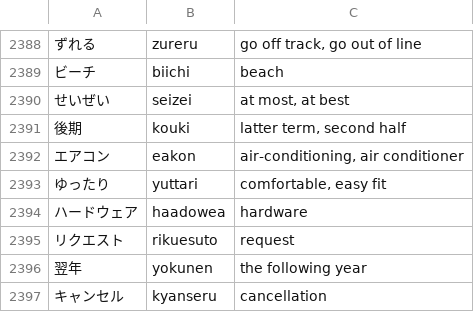
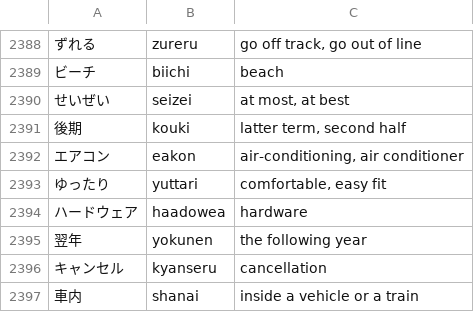
Before and after one commit to ElkhananyM/python-100-days-challenge, a CSV file: day31-flash-card/data/words_to_learn.csv, drawn as a sheet; only a part is shown, gaps mark what is left out; the shorter side is filled out with more unchanged rows; the diff names each change by its address in the sheet, - before the commit and + after, or states it on an @@ line.

```diff
--- a/day31-flash-card/data/words_to_learn.csv
+++ b/day31-flash-card/data/words_to_learn.csv
-row 2395: リクエスト | rikuesuto | request
```
Also changed, not shown: 5 other files.
